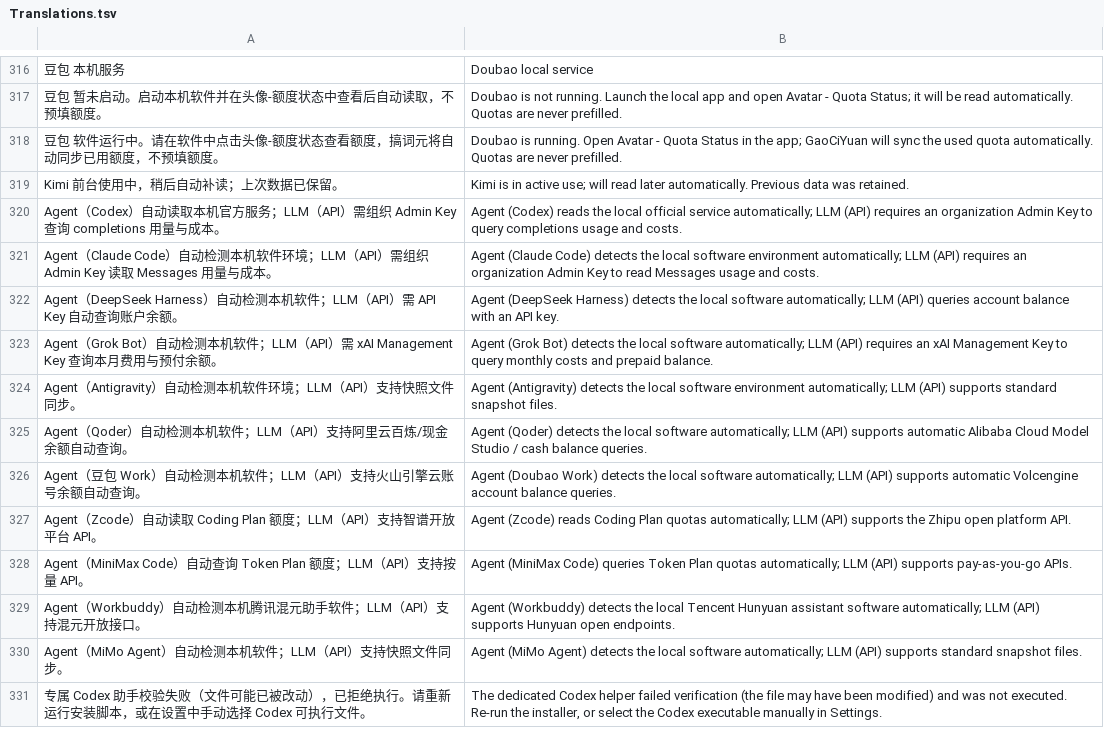
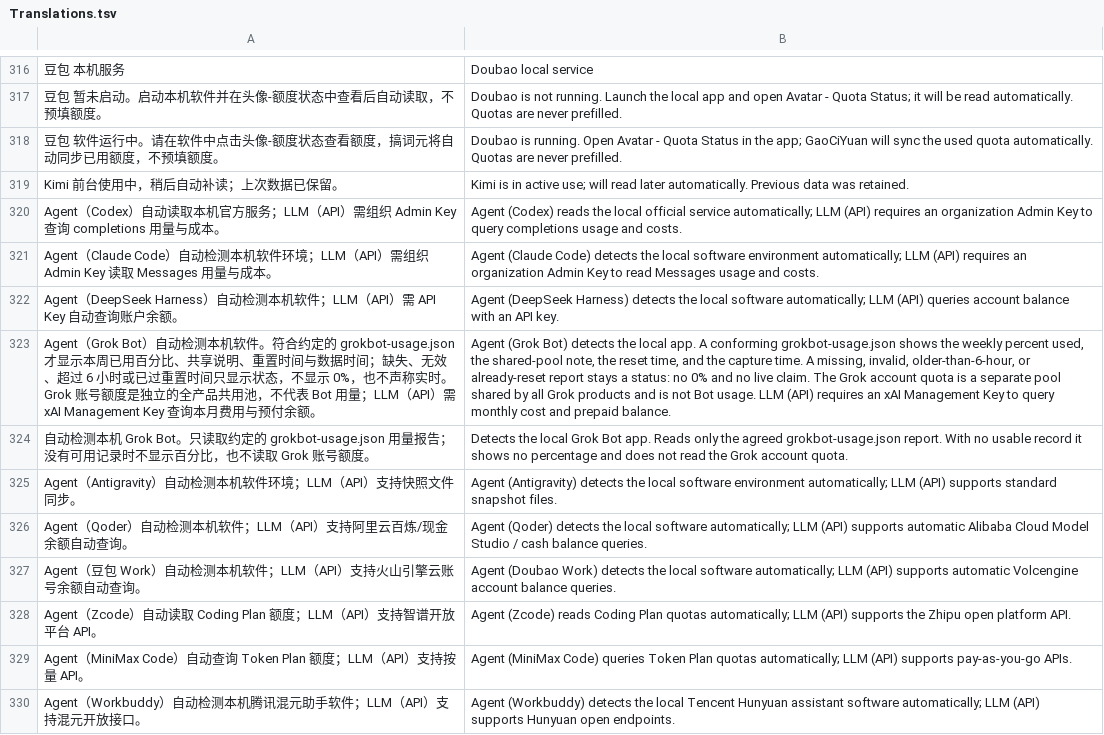
Before and after one commit to UCASerYff/GaoCiYuan, a TSV file: Resources/Translations.tsv, drawn as a sheet; only a part is shown, gaps mark what is left out; the shorter side is filled out with more unchanged rows; removed rows and columns are numbered as before the commit, all else as after; the diff names each change by its address in the sheet, - before the commit and + after, or states it on an @@ line.

```diff
--- a/Resources/Translations.tsv
+++ b/Resources/Translations.tsv
-row 323: Agent（Grok Bot）自动检测本机软件；LLM（API）需 xAI Management Key 查询本月费用与预付余额。 | Agent (Grok Bot) detects the local software automatically; LLM (API) requires an xAI Management Key to query monthly costs and prepaid balance.
+row 323: Agent（Grok Bot）自动检测本机软件。符合约定的 grokbot-usage.json 才显示本周已用百分比、共享说明、重置时间与数据时间；缺失、无效、超过 6 小时或已过重置时间只显示状态，不显示 0%，也不声称实时。Grok 账号额度是独立的全产品共用池，不代表 Bot 用量；LLM（API）需 xAI Management Key 查询本月费用与预付余额。 | Agent (Grok Bot) detects the local app. A conforming grokbot-usage.json shows the weekly percent used, the shared-pool note, the reset time, and the capture time. A missing, invalid, older-than-6-hour, or already-reset report stays a status: no 0% and no live claim. The Grok account quota is a separate pool shared by all Grok products and is not Bot usage. LLM (API) requires an xAI Management Key to query monthly cost and prepaid balance.
+row 324: 自动检测本机 Grok Bot。只读取约定的 grokbot-usage.json 用量报告；没有可用记录时不显示百分比，也不读取 Grok 账号额度。 | Detects the local Grok Bot app. Reads only the agreed grokbot-usage.json report. With no usable record it shows no percentage and does not read the Grok account quota.
```
Also changed, not shown: 8 other files.
